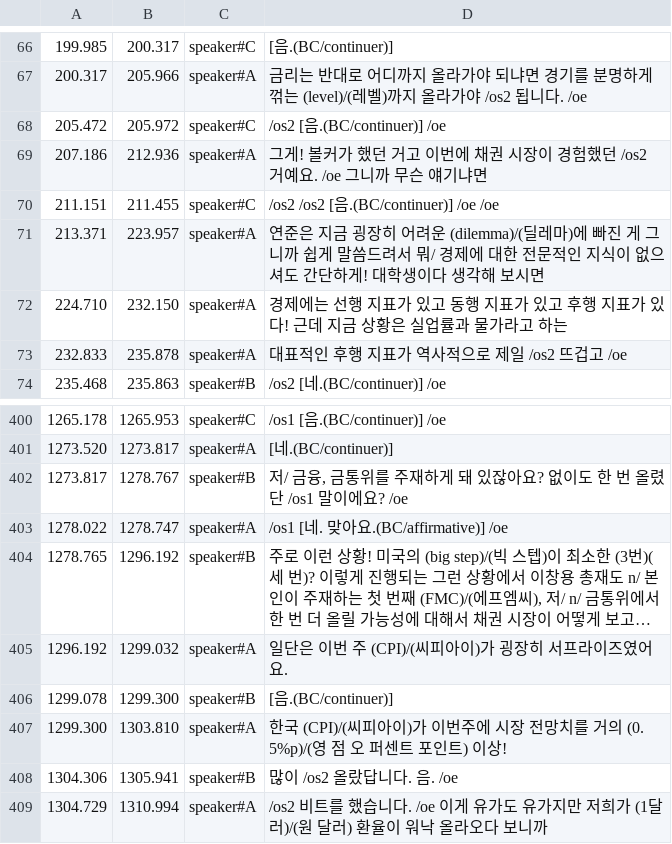
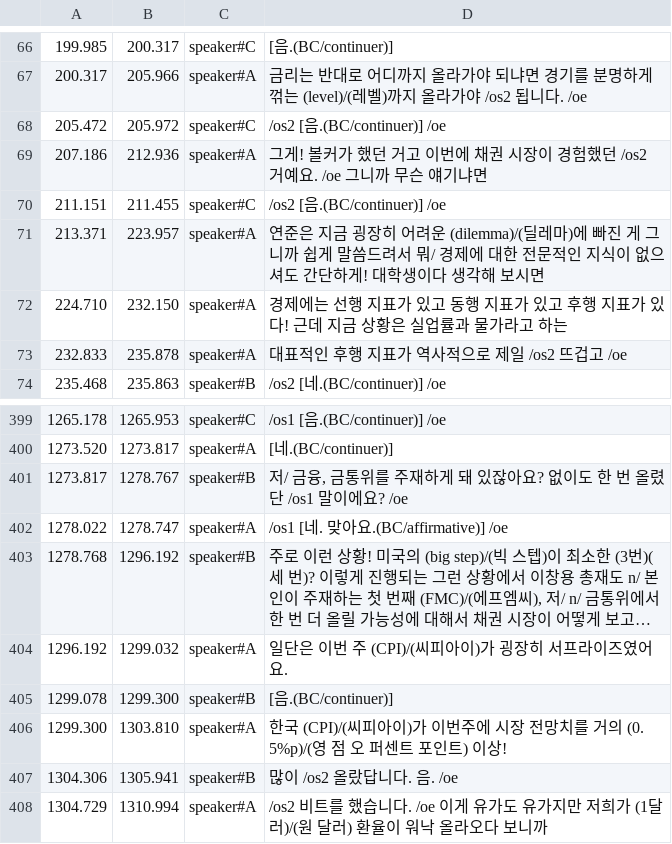
Before and after one commit to etri/etri-miai, a CSV file: databases/BACKSpeech/annotation/rpTnucueB8s.csv, drawn as a sheet; only a part is shown, gaps mark what is left out; long unchanged cells end in …; addresses are those after the commit; the diff covers the shown part only; the diff names each change by its address in the sheet, - before the commit and + after, or states it on an @@ line.

```diff
--- a/databases/BACKSpeech/annotation/rpTnucueB8s.csv
+++ b/databases/BACKSpeech/annotation/rpTnucueB8s.csv
-D70: /os2 /os2 [음.(BC/continuer)] /oe /oe
+D70: /os2 [음.(BC/continuer)] /oe
-A403: 1278.765
+A403: 1278.768
```
Also changed, not shown: 1 added row, 4 removed rows and 9 edited cells elsewhere in this file, databases/BACKSpeech/annotation/3gcSBVzD3yg.csv, databases/BACKSpeech/annotation/5xLIo7Lmiag.csv, 47 other files.
